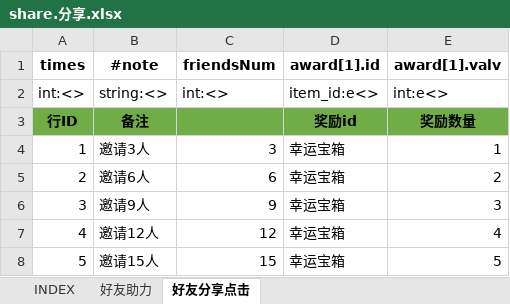
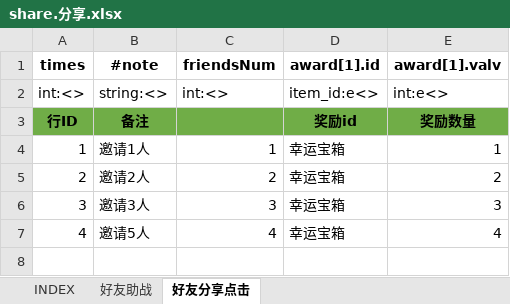
Before and after one commit to hataksumo/UIDesigner, an Excel workbook: Excel/share.分享.xlsx, sheet 好友分享点击, drawn as a sheet; values as stored, in another font and other column widths than the file's, no borders; the diff names each change by its address in the sheet, - before the commit and + after, or states it on an @@ line.

Commit message:
分享修改

```diff
--- a/Excel/share.分享.xlsx (sheet 好友分享点击)
+++ b/Excel/share.分享.xlsx (sheet 好友分享点击)
-sheet tab: 好友助力
+sheet tab: 好友助战
-B4 (#note): 邀请3人
+B4 (#note): 邀请1人
-C4 (friendsNum): 3
+C4 (friendsNum): 1
-B5 (#note): 邀请6人
+B5 (#note): 邀请2人
-C5 (friendsNum): 6
+C5 (friendsNum): 2
-B6 (#note): 邀请9人
+B6 (#note): 邀请3人
-C6 (friendsNum): 9
+C6 (friendsNum): 3
-B7 (#note): 邀请12人
+B7 (#note): 邀请5人
-C7 (friendsNum): 12
+C7 (friendsNum): 4
-row 8: 5 | 邀请15人 | 15 | 幸运宝箱 | 5
```
Also changed, not shown: sheet 好友助战, sheet INDEX.
